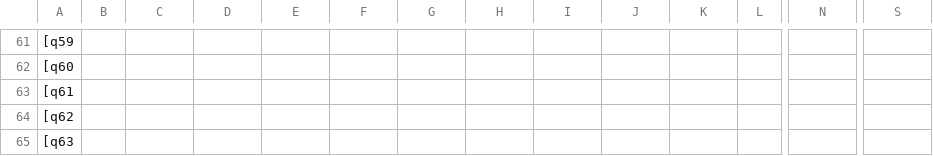
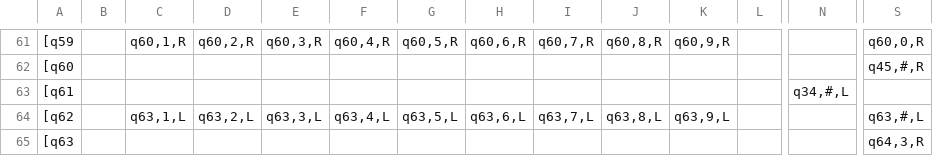
Before and after one commit to robMatias/MaquinaTuring, a CSV file: Maquina.csv, drawn as a sheet; only a part is shown, gaps mark what is left out; the diff covers the shown part only; the diff names each change by its address in the sheet, - before the commit and + after, or states it on an @@ line.

```diff
--- a/Maquina.csv
+++ b/Maquina.csv
-C61: (empty)
+C61: q60,1,R
-D61: (empty)
+D61: q60,2,R
-E61: (empty)
+E61: q60,3,R
-F61: (empty)
+F61: q60,4,R
-G61: (empty)
+G61: q60,5,R
-H61: (empty)
+H61: q60,6,R
-I61: (empty)
+I61: q60,7,R
-J61: (empty)
+J61: q60,8,R
-K61: (empty)
+K61: q60,9,R
-S61: (empty)
+S61: q60,0,R
-S62: (empty)
+S62: q45,#,R
-N63: (empty)
+N63: q34,#,L
-C64: (empty)
+C64: q63,1,L
-D64: (empty)
+D64: q63,2,L
-E64: (empty)
+E64: q63,3,L
-F64: (empty)
+F64: q63,4,L
-G64: (empty)
+G64: q63,5,L
-H64: (empty)
+H64: q63,6,L
-I64: (empty)
+I64: q63,7,L
-J64: (empty)
+J64: q63,8,L
-K64: (empty)
+K64: q63,9,L
-S64: (empty)
+S64: q63,#,L
-S65: (empty)
+S65: q64,3,R
```
Also changed, not shown: 54 edited cells elsewhere in this file.
